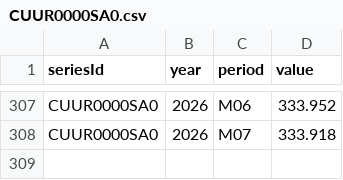
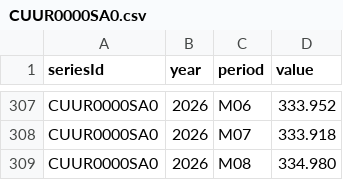
Before and after one commit to big4credit/data-inflation-cpi, a CSV file: cpi/CUUR0000SA0.csv, drawn as a sheet; only a part is shown, gaps mark what is left out.

```diff
--- a/cpi/CUUR0000SA0.csv
+++ b/cpi/CUUR0000SA0.csv
@@ -308 +308,2 @@ CUUR0000SA0,2026,M06,333.952
 CUUR0000SA0,2026,M07,333.918
+CUUR0000SA0,2026,M08,334.980
```
Also changed, not shown: cpi/CUSR0000SA0.csv, cpi/CUSR0000SA0L1E.csv, 9 other files.
